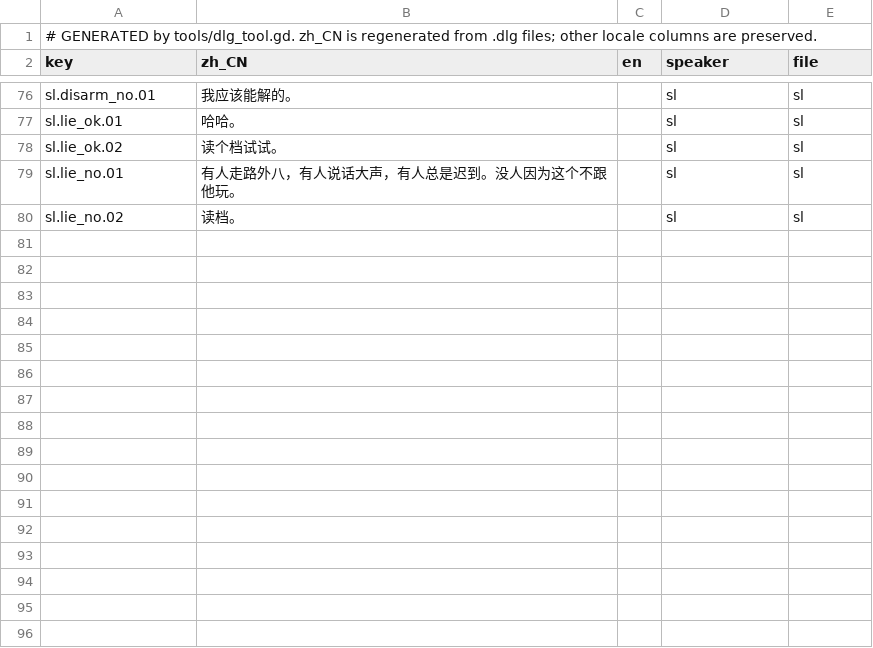
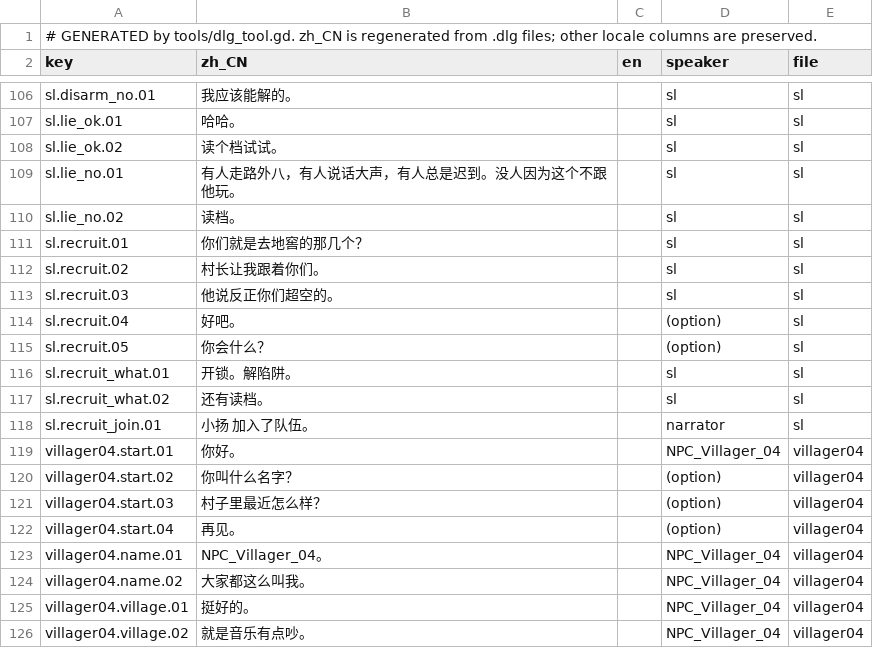
Before and after one commit to rdfzjack/InDev, a TSV file: data/text/dialogue.tsv, drawn as a sheet; only a part is shown, gaps mark what is left out; the diff covers the shown part only.

```diff
--- a/data/text/dialogue.tsv
+++ b/data/text/dialogue.tsv
@@ -80 +110,17 @@ sl.lie_no.01	有人走路外八，有人说话大声，有人总是迟到。没
 sl.lie_no.02	读档。		sl	sl
+sl.recruit.01	你们就是去地窖的那几个？		sl	sl
+sl.recruit.02	村长让我跟着你们。		sl	sl
+sl.recruit.03	他说反正你们超空的。		sl	sl
+sl.recruit.04	好吧。		(option)	sl
+sl.recruit.05	你会什么？		(option)	sl
+sl.recruit_what.01	开锁。解陷阱。		sl	sl
+sl.recruit_what.02	还有读档。		sl	sl
+sl.recruit_join.01	小扬 加入了队伍。		narrator	sl
+villager04.start.01	你好。		NPC_Villager_04	villager04
+villager04.start.02	你叫什么名字？		(option)	villager04
+villager04.start.03	村子里最近怎么样？		(option)	villager04
+villager04.start.04	再见。		(option)	villager04
+villager04.name.01	NPC_Villager_04。		NPC_Villager_04	villager04
+villager04.name.02	大家都这么叫我。		NPC_Villager_04	villager04
+villager04.village.01	挺好的。		NPC_Villager_04	villager04
+villager04.village.02	就是音乐有点吵。		NPC_Villager_04	villager04
```
Also changed, not shown: 30 added rows elsewhere in this file, data/text/characters.tsv, data/text/narrator.tsv, 43 other files.
